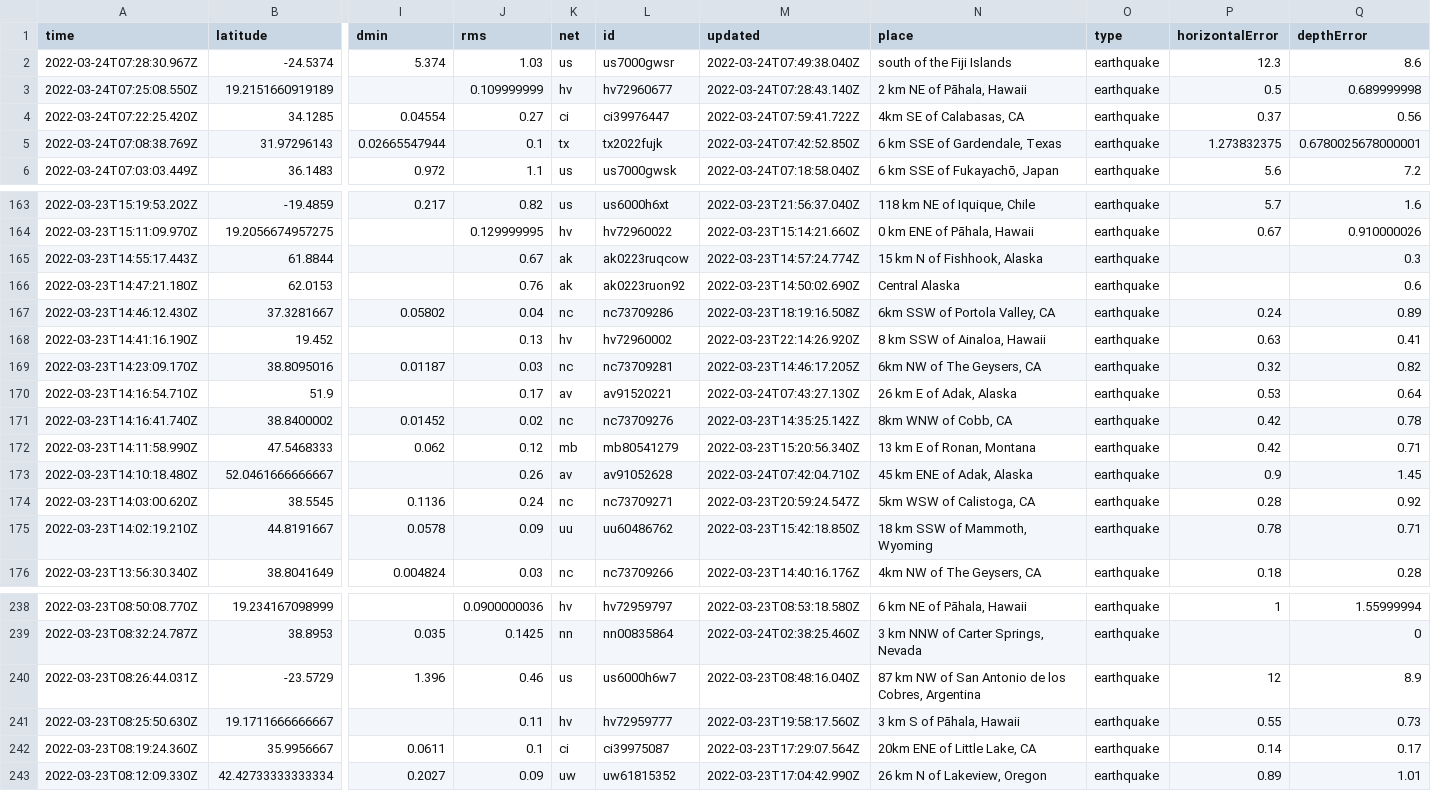
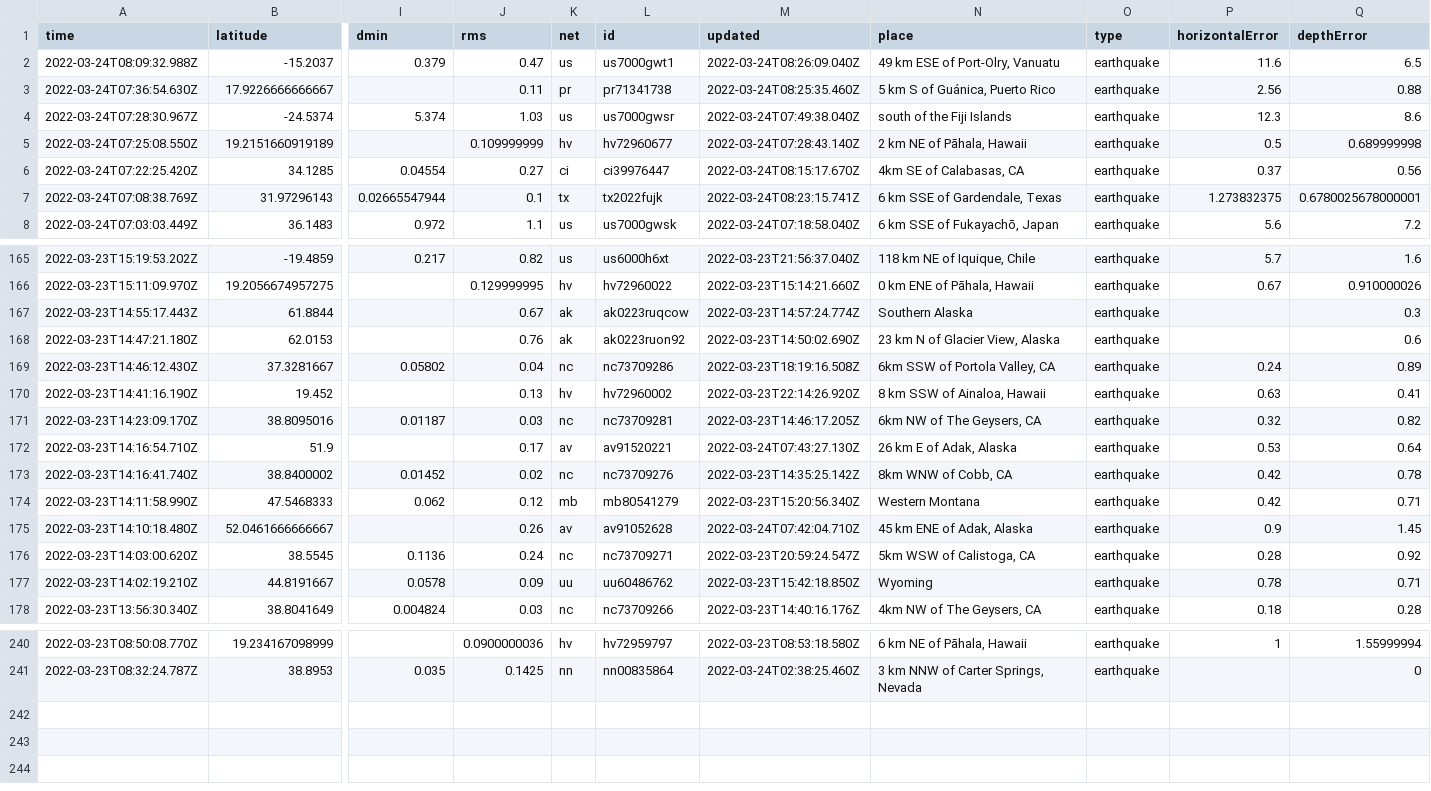
Before and after one commit to pbock/nicar22-github-actions, a CSV file: usgs_current.csv, drawn as a sheet; only a part is shown, gaps mark what is left out; removed rows and columns are numbered as before the commit, all else as after; rows hold the shown columns only; the diff covers the shown part only; the diff names each change by its address in the sheet, - before the commit and + after, or states it on an @@ line.

```diff
--- a/usgs_current.csv
+++ b/usgs_current.csv
+row 2: 2022-03-24T08:09:32.988Z | -15.2037 | 0.379 | 0.47 | us | us7000gwt1 | 2022-03-24T08:26:09.040Z | 49 km ESE of Port-Olry, Vanuatu | earthquake | 11.6 | 6.5
+row 3: 2022-03-24T07:36:54.630Z | 17.9226666666667 |  | 0.11 | pr | pr71341738 | 2022-03-24T08:25:35.460Z | 5 km S of Guánica, Puerto Rico | earthquake | 2.56 | 0.88
-M6 (updated): 2022-03-24T07:59:41.722Z
+M6 (updated): 2022-03-24T08:15:17.670Z
-M7 (updated): 2022-03-24T07:42:52.850Z
+M7 (updated): 2022-03-24T08:23:15.741Z
-N167 (place): 15 km N of Fishhook, Alaska
+N167 (place): Southern Alaska
-N168 (place): Central Alaska
+N168 (place): 23 km N of Glacier View, Alaska
-N174 (place): 13 km E of Ronan, Montana
+N174 (place): Western Montana
-N177 (place): 18 km SSW of Mammoth, Wyoming
+N177 (place): Wyoming
-row 240: 2022-03-23T08:26:44.031Z | -23.5729 | 1.396 | 0.46 | us | us6000h6w7 | 2022-03-23T08:48:16.040Z | 87 km NW of San Antonio de los Cobres, Argentina | earthquake | 12 | 8.9
-row 241: 2022-03-23T08:25:50.630Z | 19.1711666666667 |  | 0.11 | hv | hv72959777 | 2022-03-23T19:58:17.560Z | 3 km S of Pāhala, Hawaii | earthquake | 0.55 | 0.73
-row 242: 2022-03-23T08:19:24.360Z | 35.9956667 | 0.0611 | 0.1 | ci | ci39975087 | 2022-03-23T17:29:07.564Z | 20km ENE of Little Lake, CA | earthquake | 0.14 | 0.17
-row 243: 2022-03-23T08:12:09.330Z | 42.42733333333334 | 0.2027 | 0.09 | uw | uw61815352 | 2022-03-23T17:04:42.990Z | 26 km N of Lakeview, Oregon | earthquake | 0.89 | 1.01
```
Also changed, not shown: 5 edited cells elsewhere in this file, usgs_main.csv.
